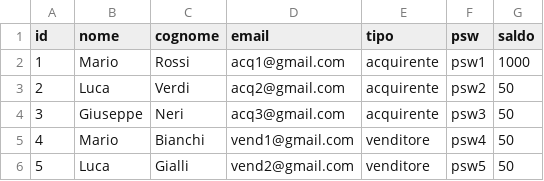
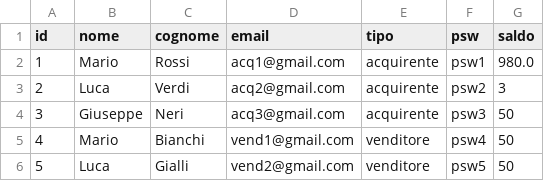
Before and after one commit to Davide-57/MangaEater, a CSV file: src/main/resources/utenze/utenti.CSV, drawn as a sheet; the diff names each change by its address in the sheet, - before the commit and + after, or states it on an @@ line.

```diff
--- a/src/main/resources/utenze/utenti.CSV
+++ b/src/main/resources/utenze/utenti.CSV
-G2 (saldo): 1000
+G2 (saldo): 980.0
-G3 (saldo): 50
+G3 (saldo): 3
```
Also changed, not shown: 20 other files.
